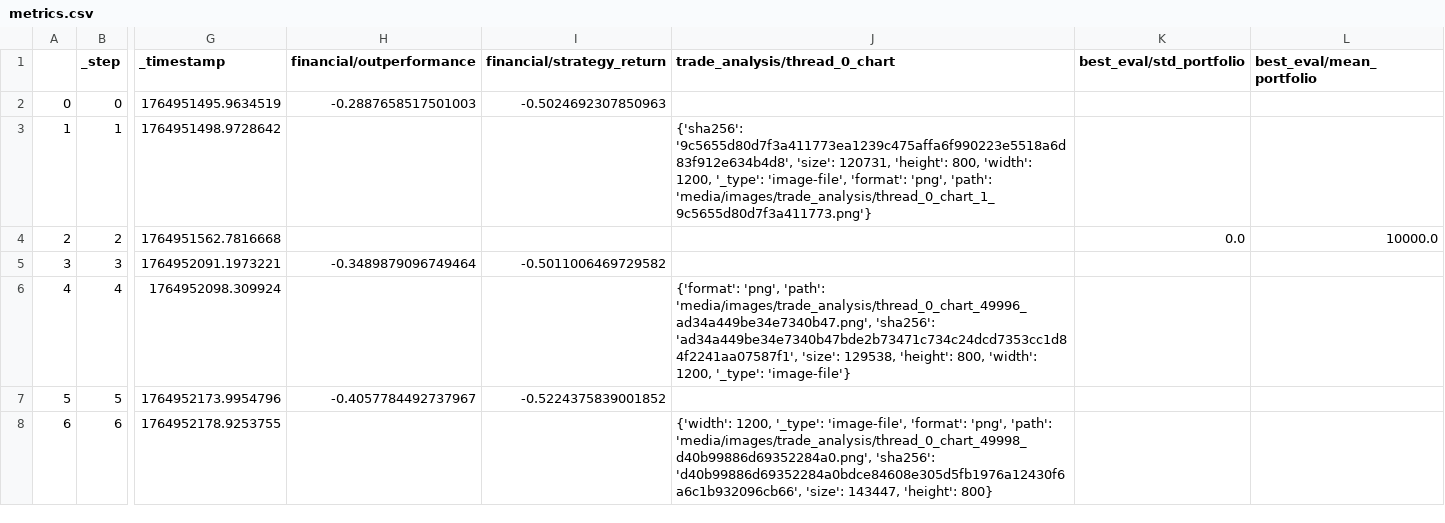
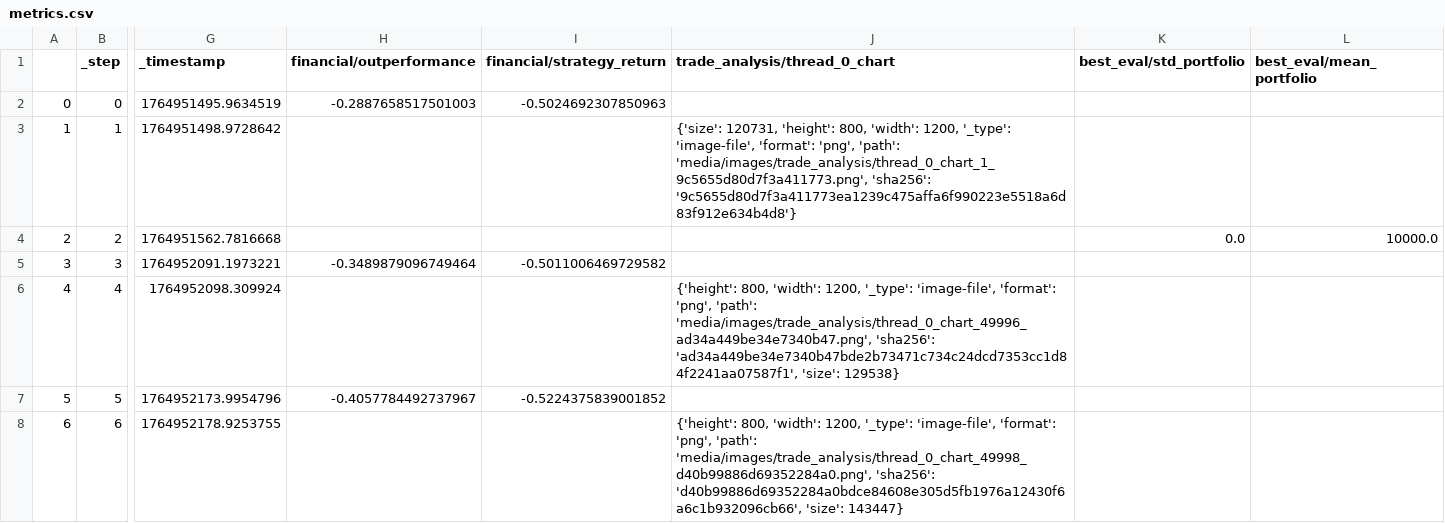
Before and after one commit to zhivko/ai-trading-bot-3, a CSV file: results/metrics.csv, drawn as a sheet; only a part is shown, gaps mark what is left out; the diff names each change by its address in the sheet, - before the commit and + after, or states it on an @@ line.

```diff
--- a/results/metrics.csv
+++ b/results/metrics.csv
-J3 (trade_analysis/thread_0_chart): {'sha256': '9c5655d80d7f3a411773ea1239c475affa6f990223e5518a6d83f912e634b4d8', 'size': 120731, 'height': 800, 'width': 1200, '_type': 'image-file', 'format': 'png', 'path': 'media/images/trade_analysis/thread_0_chart_1_9c5655d80d7f3a411773.png'}
+J3 (trade_analysis/thread_0_chart): {'size': 120731, 'height': 800, 'width': 1200, '_type': 'image-file', 'format': 'png', 'path': 'media/images/trade_analysis/thread_0_chart_1_9c5655d80d7f3a411773.png', 'sha256': '9c5655d80d7f3a411773ea1239c475affa6f990223e5518a6d83f912e634b4d8'}
-J6 (trade_analysis/thread_0_chart): {'format': 'png', 'path': 'media/images/trade_analysis/thread_0_chart_49996_ad34a449be34e7340b47.png', 'sha256': 'ad34a449be34e7340b47bde2b73471c734c24dcd7353cc1d84f2241aa07587f1', 'size': 129538, 'height': 800, 'width': 1200, '_type': 'image-file'}
+J6 (trade_analysis/thread_0_chart): {'height': 800, 'width': 1200, '_type': 'image-file', 'format': 'png', 'path': 'media/images/trade_analysis/thread_0_chart_49996_ad34a449be34e7340b47.png', 'sha256': 'ad34a449be34e7340b47bde2b73471c734c24dcd7353cc1d84f2241aa07587f1', 'size': 129538}
-J8 (trade_analysis/thread_0_chart): {'width': 1200, '_type': 'image-file', 'format': 'png', 'path': 'media/images/trade_analysis/thread_0_chart_49998_d40b99886d69352284a0.png', 'sha256': 'd40b99886d69352284a0bdce84608e305d5fb1976a12430f6a6c1b932096cb66', 'size': 143447, 'height': 800}
+J8 (trade_analysis/thread_0_chart): {'height': 800, 'width': 1200, '_type': 'image-file', 'format': 'png', 'path': 'media/images/trade_analysis/thread_0_chart_49998_d40b99886d69352284a0.png', 'sha256': 'd40b99886d69352284a0bdce84608e305d5fb1976a12430f6a6c1b932096cb66', 'size': 143447}
```
Also changed, not shown: 1 other file.
